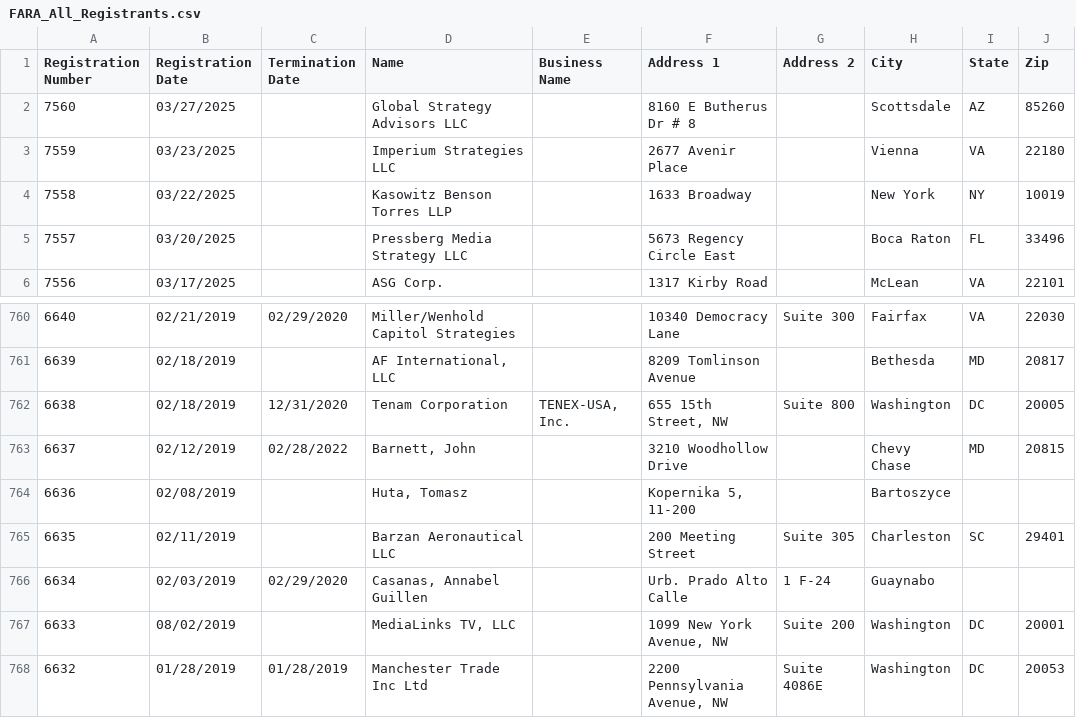
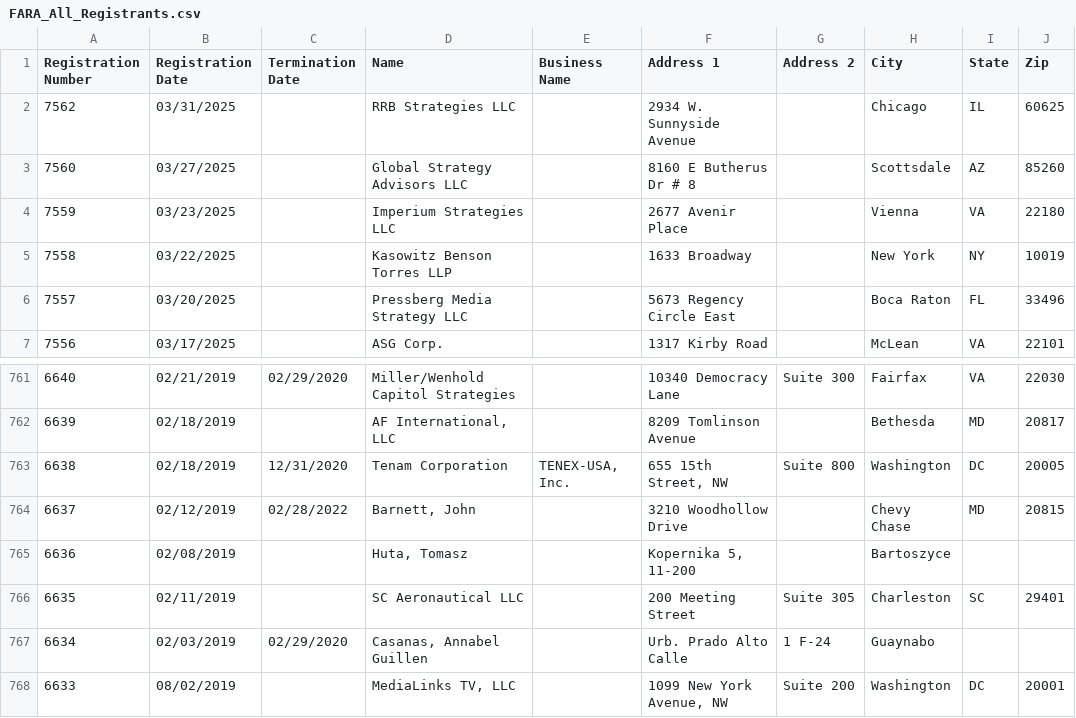
Before and after one commit to Howard-Center-Investigations/FARA_Archive, a CSV file: bulk_data_files/FARA_All_Registrants.csv, drawn as a sheet; only a part is shown, gaps mark what is left out; the shorter side is filled out with more unchanged rows.

```diff
--- a/bulk_data_files/FARA_All_Registrants.csv
+++ b/bulk_data_files/FARA_All_Registrants.csv
@@ -1,2 +1,3 @@
 "Registration Number","Registration Date","Termination Date","Name","Business Name","Address 1","Address 2","City","State","Zip"
+"7562","03/31/2025","","RRB Strategies LLC","","2934 W. Sunnyside Avenue",""," Chicago","IL","60625"
 "7560","03/27/2025","","Global Strategy Advisors LLC","","8160 E Butherus Dr # 8","","Scottsdale","AZ","85260"
@@ -764,3 +765,3 @@
 "6636","02/08/2019","","Huta, Tomasz","","Kopernika 5, 11-200","","Bartoszyce","",""
-"6635","02/11/2019","","Barzan Aeronautical LLC","","200 Meeting Street","Suite 305","Charleston","SC","29401"
+"6635","02/11/2019","","SC Aeronautical  LLC","","200 Meeting Street","Suite 305","Charleston","SC","29401"
 "6634","02/03/2019","02/29/2020","Casanas, Annabel Guillen","","Urb. Prado Alto Calle ","1 F-24","Guaynabo","",""
```
Also changed, not shown: 1 other file.
